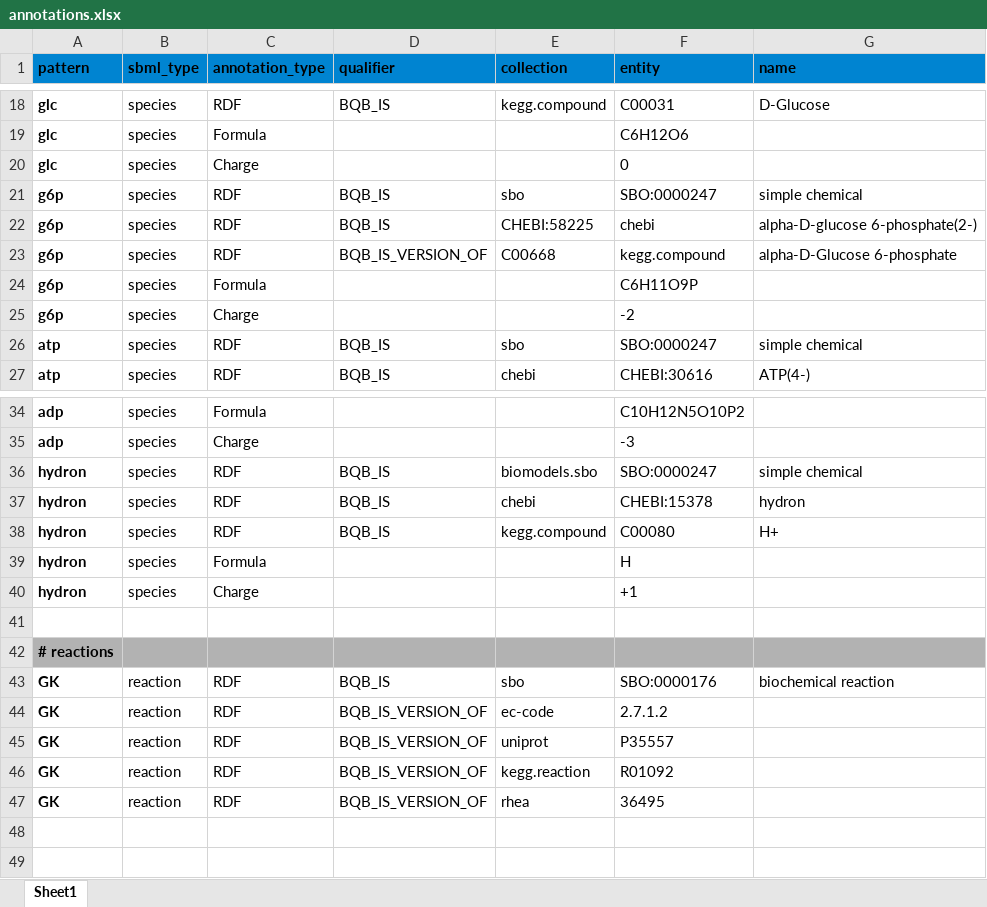
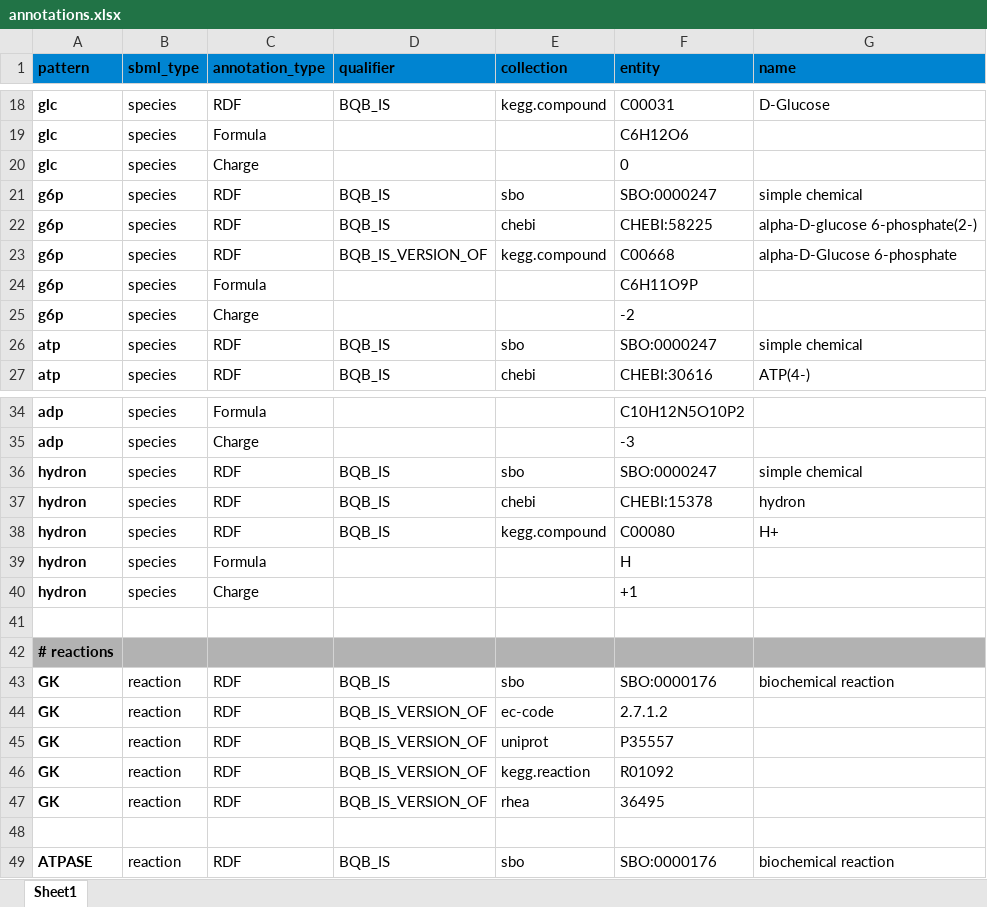
Before and after one commit to matthiaskoenig/sbmlutils, an Excel workbook: sbmlutils/examples/models/tiny_model/annotations.xlsx, sheet Sheet1, drawn as a sheet; only a part is shown, gaps mark what is left out; values as stored, in another font and other column widths than the file's, no borders; the diff names each change by its address in the sheet, - before the commit and + after, or states it on an @@ line.

Commit message:
fixed annotations

```diff
--- a/sbmlutils/examples/models/tiny_model/annotations.xlsx (sheet Sheet1)
+++ b/sbmlutils/examples/models/tiny_model/annotations.xlsx (sheet Sheet1)
-E22 (collection): CHEBI:58225
+E22 (collection): chebi
-F22 (entity): chebi
+F22 (entity): CHEBI:58225
-E23 (collection): C00668
+E23 (collection): kegg.compound
-F23 (entity): kegg.compound
+F23 (entity): C00668
-E36 (collection): biomodels.sbo
+E36 (collection): sbo
+row 48: (empty)
+row 49: ATPASE | reaction | RDF | BQB_IS | sbo | SBO:0000176 | biochemical reaction
```
Also changed, not shown: 7 other files.
